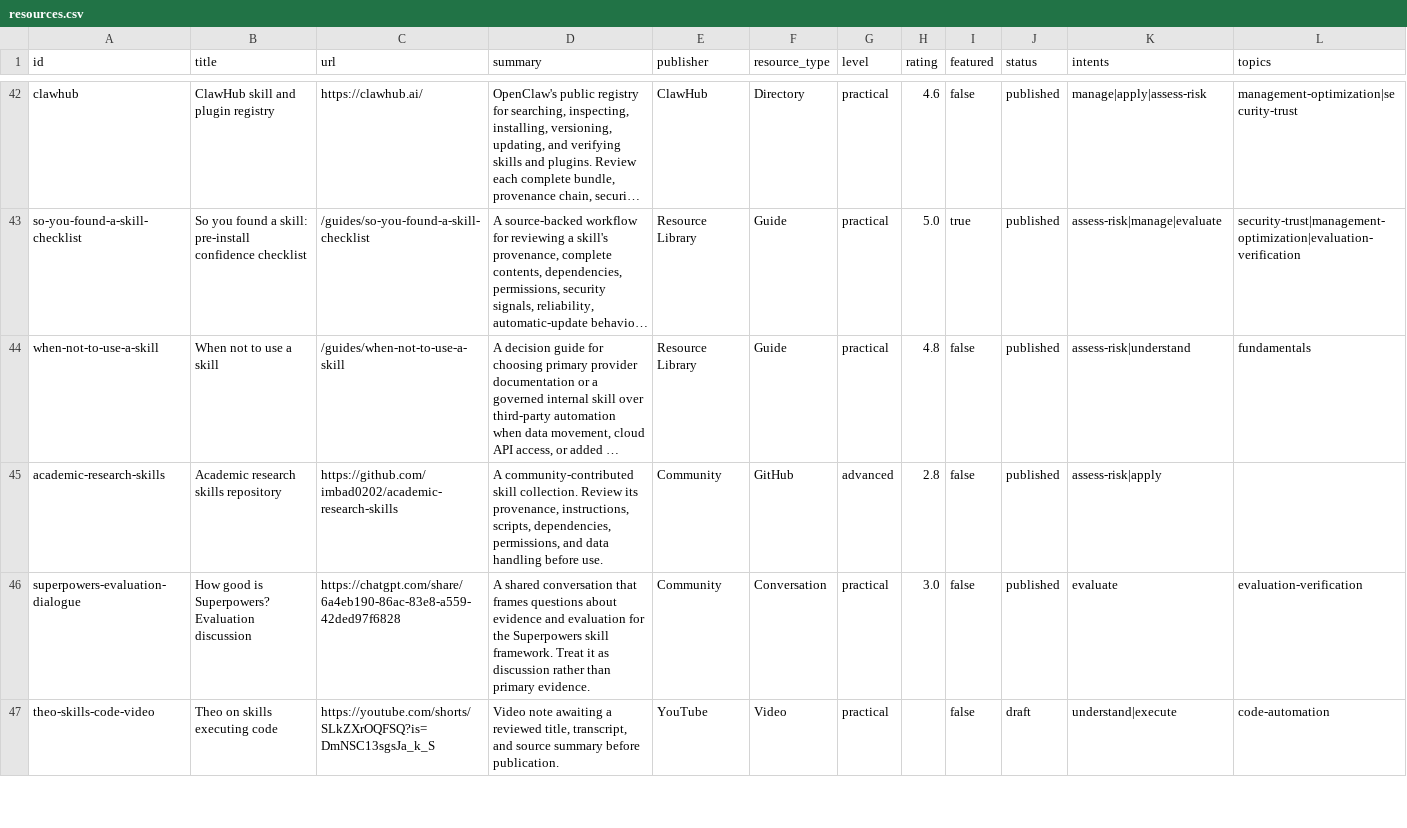
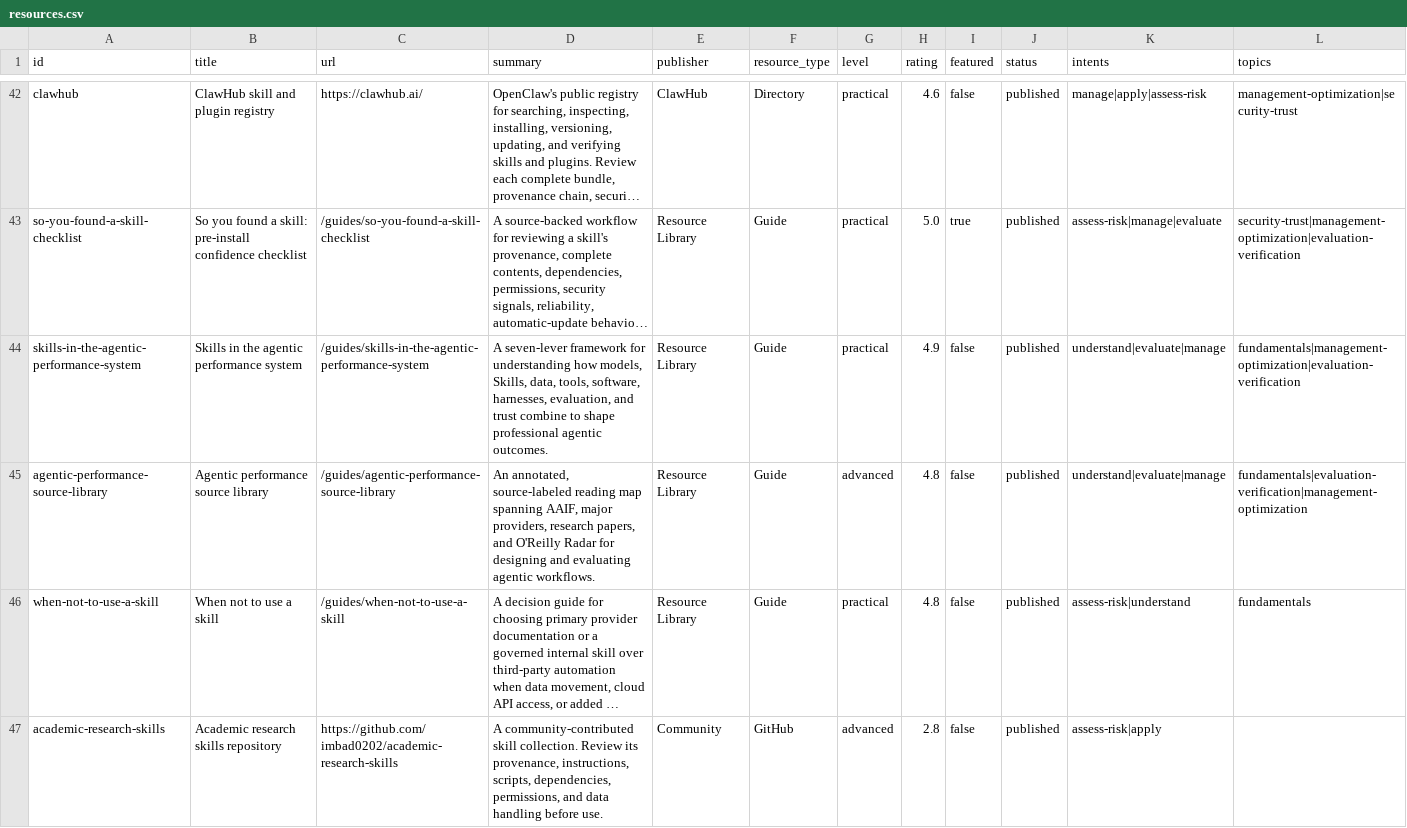
Before and after one commit to JoeyWilkes12/agent-skills-resource-library, a CSV file: public/data/resources.csv, drawn as a sheet; only a part is shown, gaps mark what is left out; the shorter side is filled out with more unchanged rows; long unchanged cells end in …; rows hold the shown columns only; the diff names each change by its address in the sheet, - before the commit and + after, or states it on an @@ line.

Commit message:
[AI] Add agentic performance guides

```diff
--- a/public/data/resources.csv
+++ b/public/data/resources.csv
+row 44: skills-in-the-agentic-performance-system | Skills in the agentic performance system | /guides/skills-in-the-agentic-performance-system | A seven-lever framework for understanding how models, Skills, data, tools, software, harnesses, evaluation, and trust combine to shape professional agentic outcomes. | Resource Library | Guide | practical | 4.9 | false | published | understand|evaluate|manage | fundamentals|management-optimization|evaluation-verification
+row 45: agentic-performance-source-library | Agentic performance source library | /guides/agentic-performance-source-library | An annotated, source-labeled reading map spanning AAIF, major providers, research papers, and O'Reilly Radar for designing and evaluating agentic workflows. | Resource Library | Guide | advanced | 4.8 | false | published | understand|evaluate|manage | fundamentals|evaluation-verification|management-optimization
```
Also changed, not shown: 15 other files.
